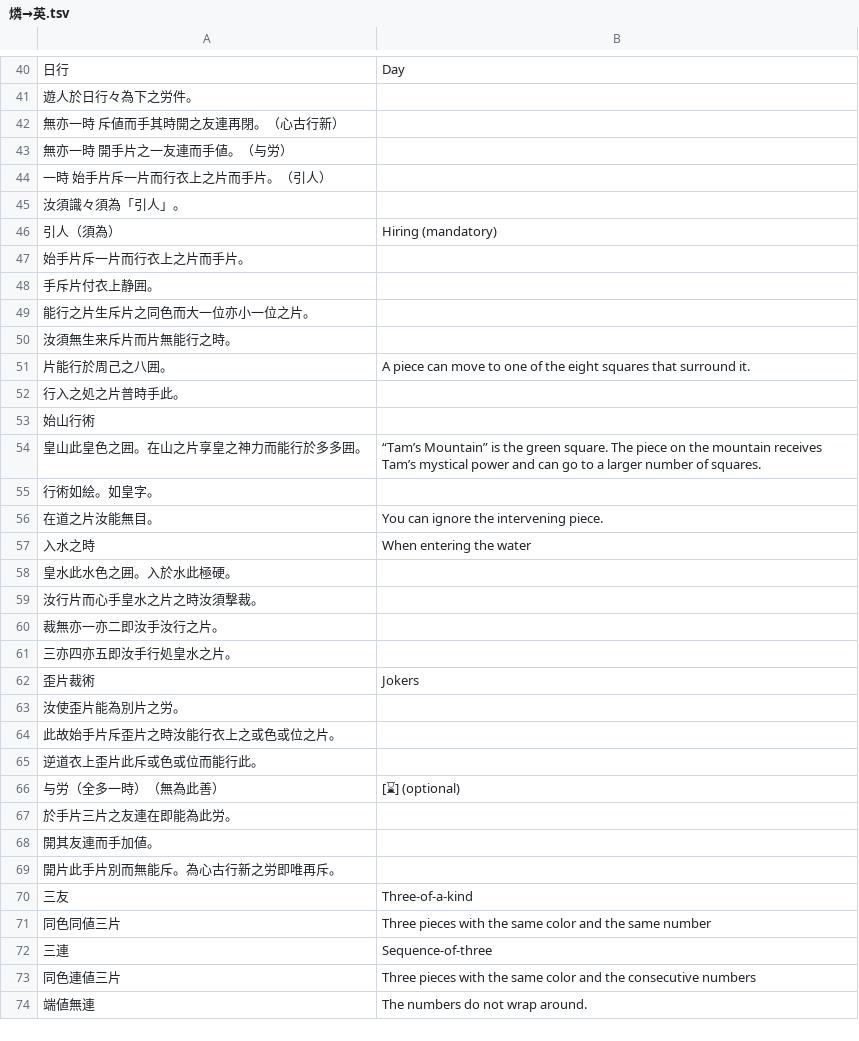
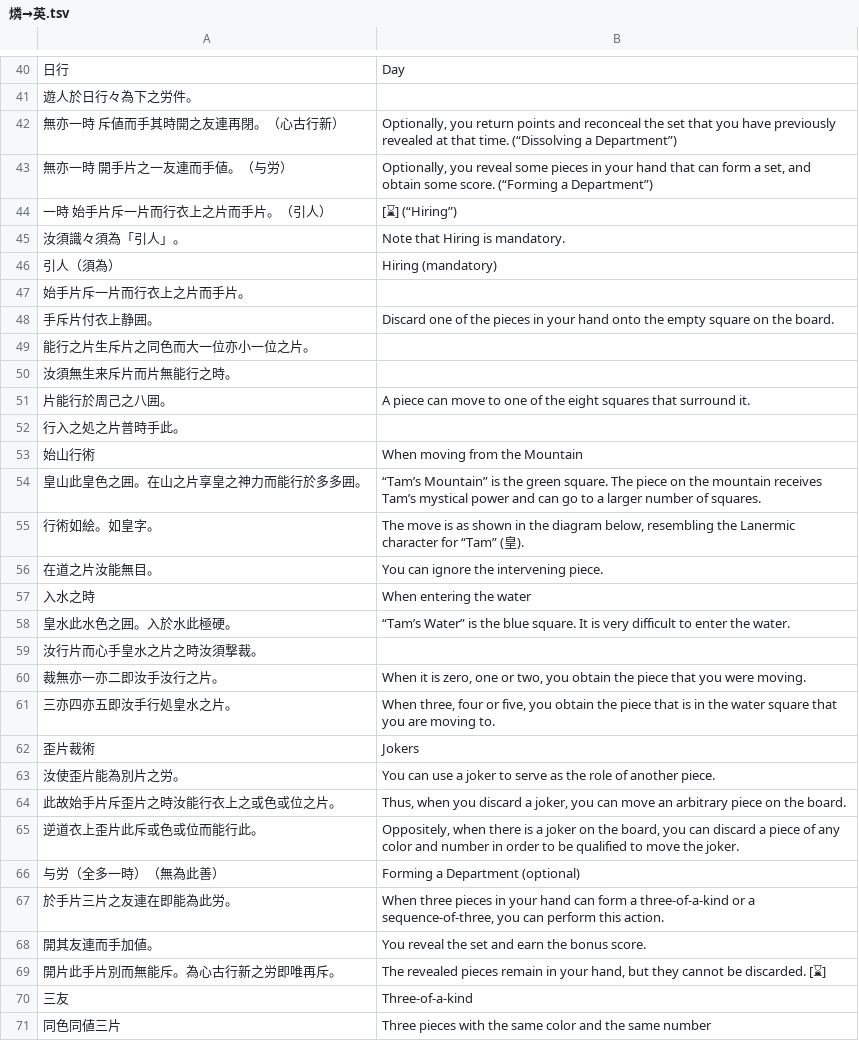
Before and after one commit to yasusho/lanerme_traditional_games, a TSV file: lauzait_cep/燐→英.tsv, drawn as a sheet; only a part is shown, gaps mark what is left out; the shorter side is filled out with more unchanged rows; the diff covers the shown part only.

Commit message:
英訳をさらに進める。82/138 (59%)

```diff
--- a/lauzait_cep/燐→英.tsv
+++ b/lauzait_cep/燐→英.tsv
@@ -41,9 +41,9 @@
 遊人於日行々為下之労件。	
-無亦一時 斥値而手其時開之友連再閉。（心古行新）	
-無亦一時 開手片之一友連而手値。（与労）	
-一時 始手片斥一片而行衣上之片而手片。（引人）	
-汝須識々須為「引人」。	
+無亦一時 斥値而手其時開之友連再閉。（心古行新）	Optionally, you return points and reconceal the set that you have previously revealed at that time. (“Dissolving a Department”)
+無亦一時 開手片之一友連而手値。（与労）	Optionally, you reveal some pieces in your hand that can form a set, and obtain some score. (“Forming a Department”)
+一時 始手片斥一片而行衣上之片而手片。（引人）	[⌛] (“Hiring”)
+汝須識々須為「引人」。	Note that Hiring is mandatory.
 引人（須為）	Hiring (mandatory)
 始手片斥一片而行衣上之片而手片。	
-手斥片付衣上静囲。	
+手斥片付衣上静囲。	Discard one of the pieces in your hand onto the empty square on the board.
 能行之片生斥片之同色而大一位亦小一位之片。	
@@ -52,19 +52,19 @@
 行入之処之片普時手此。	
-始山行術	
+始山行術	When moving from the Mountain
 皇山此皇色之囲。在山之片享皇之神力而能行於多多囲。	“Tam’s Mountain” is the green square. The piece on the mountain receives Tam’s mystical power and can go to a larger number of squares.
-行術如絵。如皇字。	
+行術如絵。如皇字。	The move is as shown in the diagram below, resembling the Lanermic character for “Tam” (皇).
 在道之片汝能無目。	You can ignore the intervening piece.
 入水之時	When entering the water
-皇水此水色之囲。入於水此極硬。	
+皇水此水色之囲。入於水此極硬。	“Tam’s Water” is the blue square. It is very difficult to enter the water.
 汝行片而心手皇水之片之時汝須撃裁。	
-裁無亦一亦二即汝手汝行之片。	
-三亦四亦五即汝手行処皇水之片。	
+裁無亦一亦二即汝手汝行之片。	When it is zero, one or two, you obtain the piece that you were moving.
+三亦四亦五即汝手行処皇水之片。	When three, four or five, you obtain the piece that is in the water square that you are moving to.
 歪片裁術	Jokers
-汝使歪片能為別片之労。	
-此故始手片斥歪片之時汝能行衣上之或色或位之片。	
-逆道衣上歪片此斥或色或位而能行此。	
-与労（全多一時）（無為此善）	[⌛] (optional)
-於手片三片之友連在即能為此労。	
-開其友連而手加値。	
-開片此手片別而無能斥。為心古行新之労即唯再斥。	
+汝使歪片能為別片之労。	You can use a joker to serve as the role of another piece.
+此故始手片斥歪片之時汝能行衣上之或色或位之片。	Thus, when you discard a joker, you can move an arbitrary piece on the board.
+逆道衣上歪片此斥或色或位而能行此。	Oppositely, when there is a joker on the board, you can discard a piece of any color and number in order to be qualified to move the joker.
+与労（全多一時）（無為此善）	Forming a Department (optional)
+於手片三片之友連在即能為此労。	When three pieces in your hand can form a three-of-a-kind or a sequence-of-three, you can perform this action.
+開其友連而手加値。	You reveal the set and earn the bonus score.
+開片此手片別而無能斥。為心古行新之労即唯再斥。	The revealed pieces remain in your hand, but they cannot be discarded. [⌛]
 三友	Three-of-a-kind
```
Also changed, not shown: 10 edited cells elsewhere in this file.
